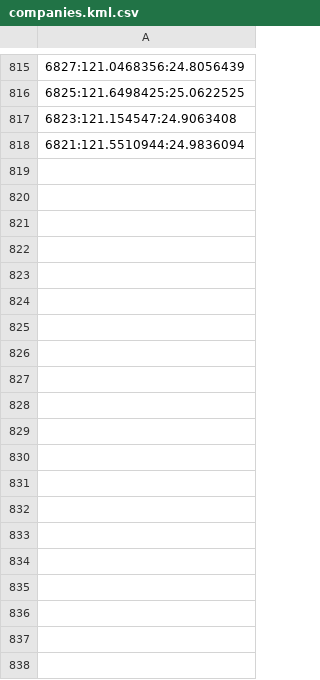
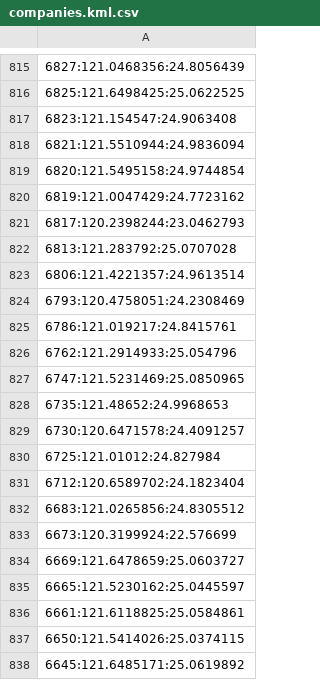
Before and after one commit to bryankuo/lab, a CSV file: python/datafiles/taiex/companies.kml.csv, drawn as a sheet; only a part is shown, gaps mark what is left out; the diff covers the shown part only; the diff names each change by its address in the sheet, - before the commit and + after, or states it on an @@ line.

```diff
--- a/python/datafiles/taiex/companies.kml.csv
+++ b/python/datafiles/taiex/companies.kml.csv
+row 819: 6820:121.5495158:24.9744854
+row 820: 6819:121.0047429:24.7723162
+row 821: 6817:120.2398244:23.0462793
+row 822: 6813:121.283792:25.0707028
+row 823: 6806:121.4221357:24.9613514
+row 824: 6793:120.4758051:24.2308469
+row 825: 6786:121.019217:24.8415761
+row 826: 6762:121.2914933:25.054796
+row 827: 6747:121.5231469:25.0850965
+row 828: 6735:121.48652:24.9968653
+row 829: 6730:120.6471578:24.4091257
+row 830: 6725:121.01012:24.827984
+row 831: 6712:120.6589702:24.1823404
+row 832: 6683:121.0265856:24.8305512
+row 833: 6673:120.3199924:22.576699
+row 834: 6669:121.6478659:25.0603727
+row 835: 6665:121.5230162:25.0445597
+row 836: 6661:121.6118825:25.0584861
+row 837: 6650:121.5414026:25.0374115
+row 838: 6645:121.6485171:25.0619892
```
Also changed, not shown: 32 added rows elsewhere in this file, 1 other file.
